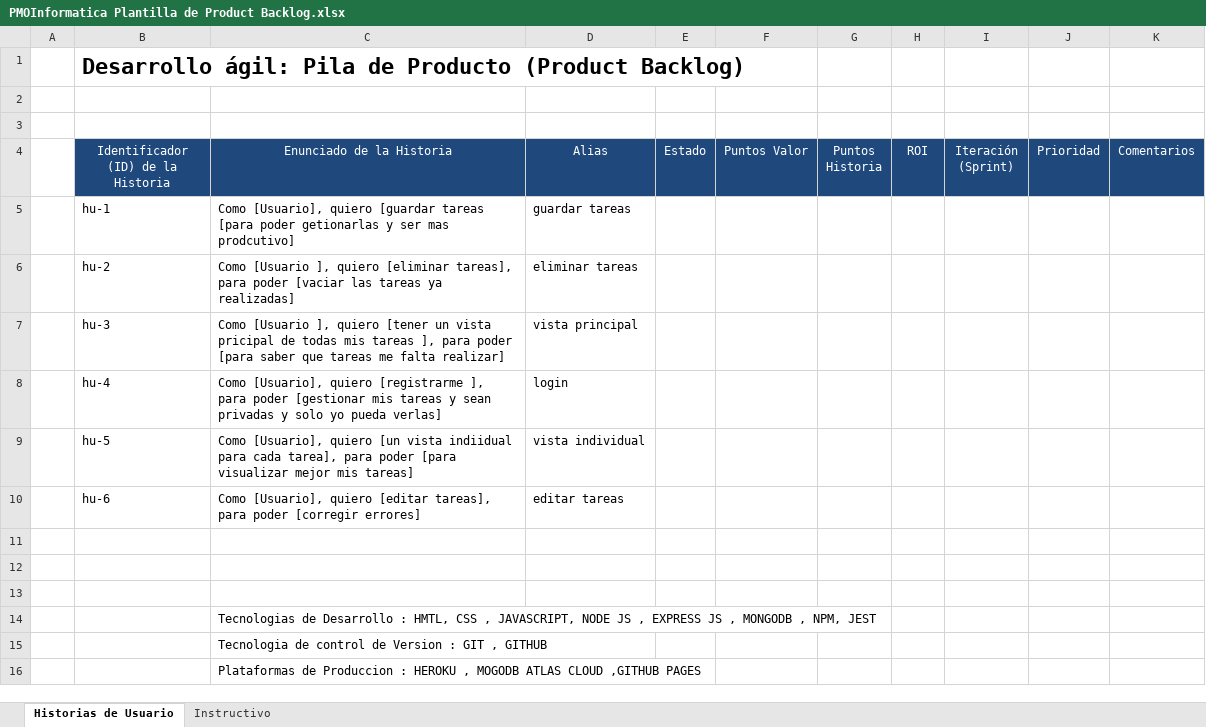
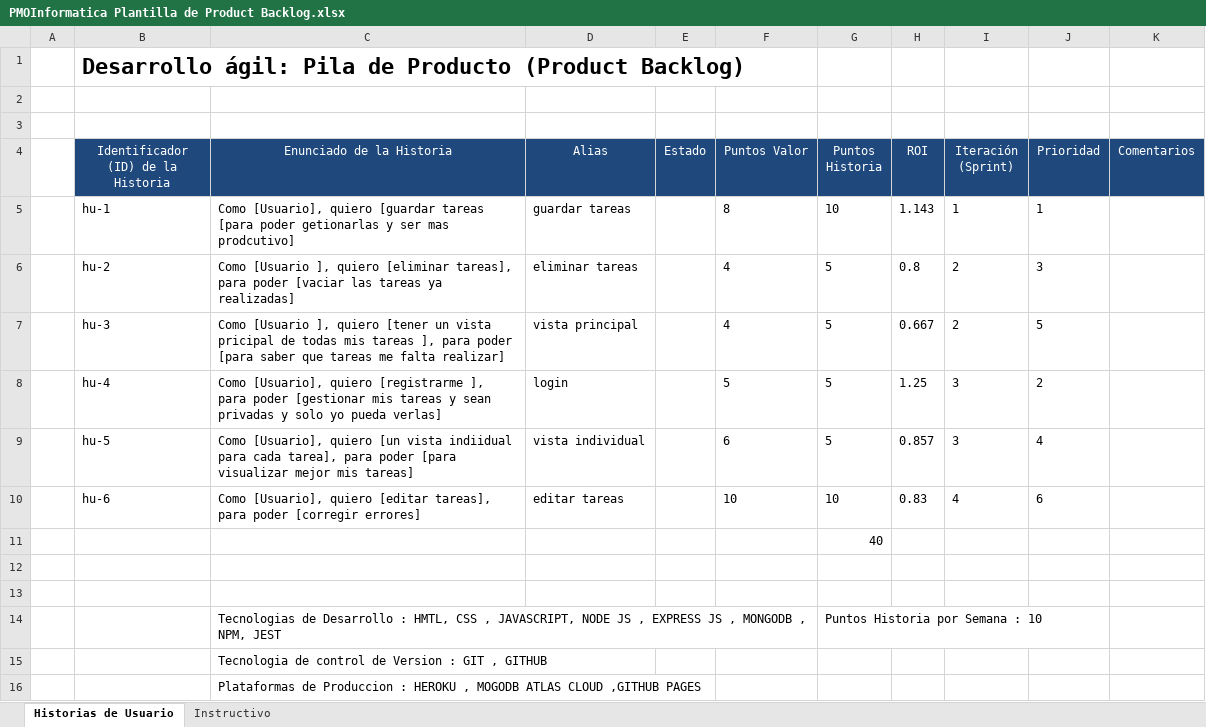
Before and after one commit to Zelechos/Pragmatic_SQL, an Excel workbook: scrum/PMOInformatica Plantilla de Product Backlog.xlsx, sheet Historias de Usuario, drawn as a sheet; values as stored, in another font and other column widths than the file's, no borders; removed rows and columns are numbered as before the commit, all else as after; the diff names each change by its address in the sheet, - before the commit and + after, or states it on an @@ line.

```diff
--- a/scrum/PMOInformatica Plantilla de Product Backlog.xlsx (sheet Historias de Usuario)
+++ b/scrum/PMOInformatica Plantilla de Product Backlog.xlsx (sheet Historias de Usuario)
-row 5:  | hu-1 | Como [Usuario], quiero [guardar tareas [para poder getionarlas y ser mas prodcutivo] | guardar tareas
-row 6:  | hu-2 | Como [Usuario ], quiero [eliminar tareas], para poder [vaciar las tareas ya realizadas] | eliminar tareas
-row 7:  | hu-3 | Como [Usuario ], quiero [tener un vista pricipal de todas mis tareas ], para poder [para saber que tareas me falta realizar] | vista principal
-row 8:  | hu-4 | Como [Usuario], quiero [registrarme ], para poder [gestionar mis tareas y sean privadas y solo yo pueda verlas] | login
-row 9:  | hu-5 | Como [Usuario], quiero [un vista indiidual para cada tarea], para poder [para visualizar mejor mis tareas] | vista individual
-row 10:  | hu-6 | Como [Usuario], quiero [editar tareas], para poder [corregir errores] | editar tareas
+row 5:  | hu-1 | Como [Usuario], quiero [guardar tareas [para poder getionarlas y ser mas prodcutivo] | guardar tareas |  | 8 | 10 | 1.143 | 1 | 1
+row 6:  | hu-2 | Como [Usuario ], quiero [eliminar tareas], para poder [vaciar las tareas ya realizadas] | eliminar tareas |  | 4 | 5 | 0.8 | 2 | 3
+row 7:  | hu-3 | Como [Usuario ], quiero [tener un vista pricipal de todas mis tareas ], para poder [para saber que tareas me falta realizar] | vista principal |  | 4 | 5 | 0.667 | 2 | 5
+row 8:  | hu-4 | Como [Usuario], quiero [registrarme ], para poder [gestionar mis tareas y sean privadas y solo yo pueda verlas] | login |  | 5 | 5 | 1.25 | 3 | 2
+row 9:  | hu-5 | Como [Usuario], quiero [un vista indiidual para cada tarea], para poder [para visualizar mejor mis tareas] | vista individual |  | 6 | 5 | 0.857 | 3 | 4
+row 10:  | hu-6 | Como [Usuario], quiero [editar tareas], para poder [corregir errores] | editar tareas |  | 10 | 10 | 0.83 | 4 | 6
+row 11:  |  |  |  |  |  | 40
-row 14: (empty)
+row 14:  |  | Tecnologias de Desarrollo : HMTL, CSS , JAVASCRIPT, NODE JS , EXPRESS JS , MONGODB , NPM, JEST |  |  |  | Puntos Historia por Semana : 10
-row 14:  |  | Tecnologias de Desarrollo : HMTL, CSS , JAVASCRIPT, NODE JS , EXPRESS JS , MONGODB , NPM, JEST
```
Also changed, not shown: scrum/PMOInformatica Plantilla de Sprint Backlog.xlsx.
